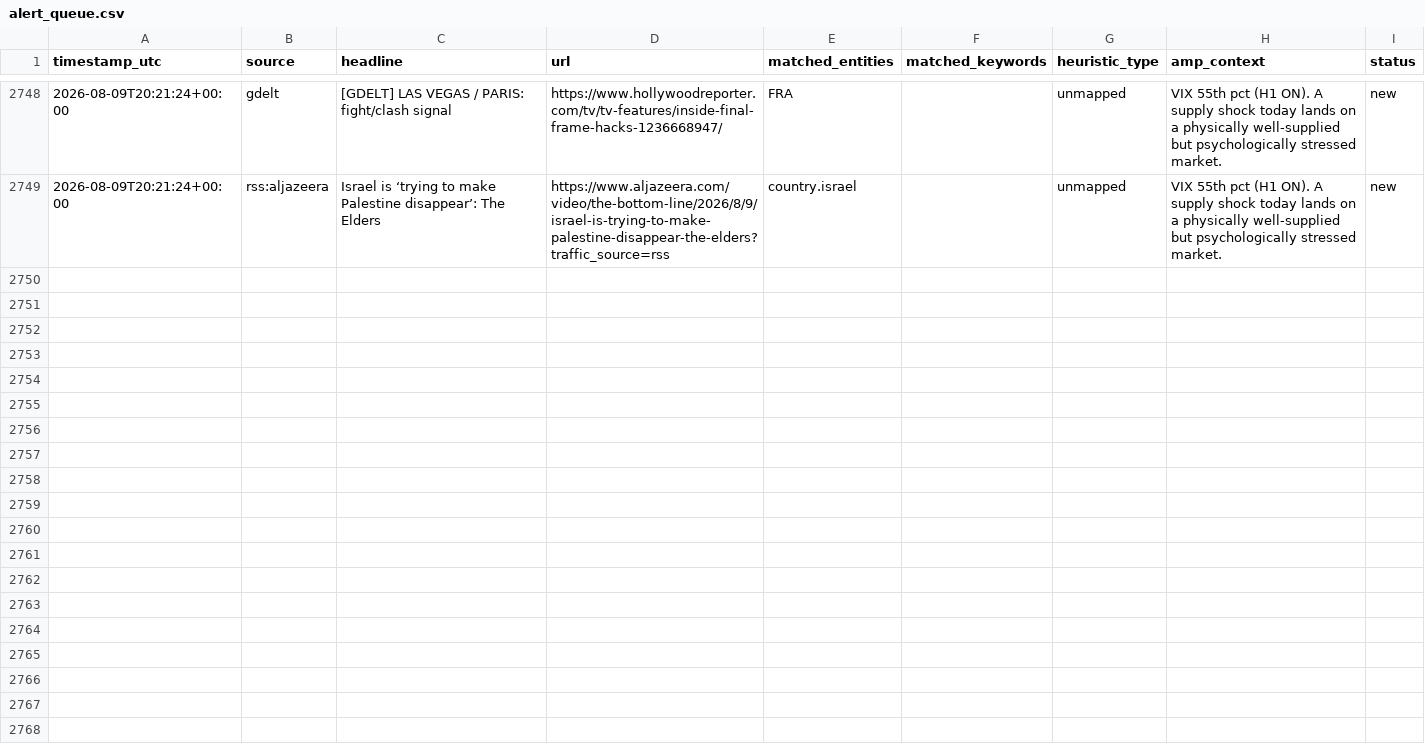
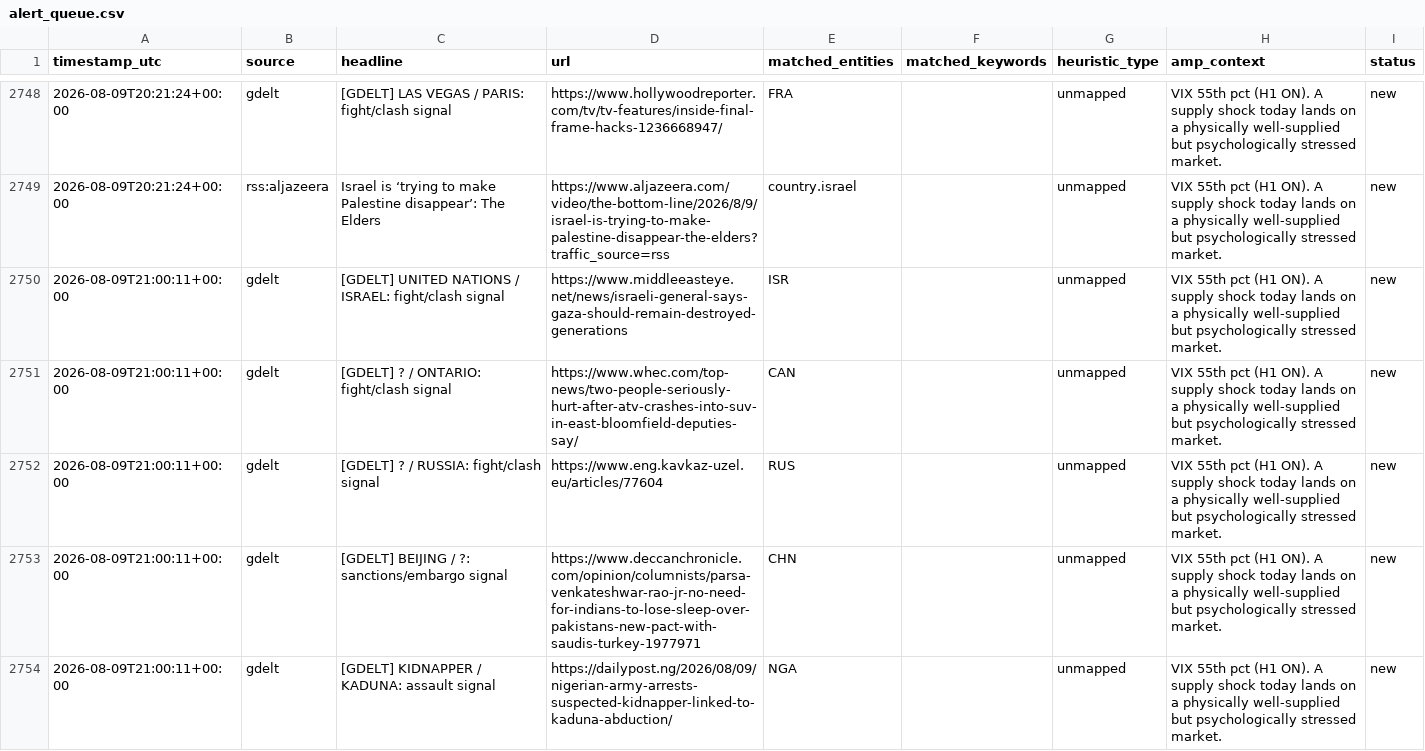
Before and after one commit to josephdelany/ripple-engine, a CSV file: data/alert_queue.csv, drawn as a sheet; only a part is shown, gaps mark what is left out; the diff covers the shown part only.

```diff
--- a/data/alert_queue.csv
+++ b/data/alert_queue.csv
@@ -2749 +2749,6 @@ timestamp_utc,source,headline,url,matched_entities,matched_keywords,heuristic_ty
 2026-08-09T20:21:24+00:00,rss:aljazeera,Israel is ‘trying to make Palestine disappear’: The Elders,https://www.aljazeera.com/video/the-bottom-line/2026/8/9/israel-is-trying-to-make-palestine-disappear-the-elders?traffic_source=rss,country.israel,,unmapped,VIX 55th pct (H1 ON). A supply shock today lands on a physically well-supplied but psychologically stressed market.,new
+2026-08-09T21:00:11+00:00,gdelt,[GDELT] UNITED NATIONS / ISRAEL: fight/clash signal,https://www.middleeasteye.net/news/israeli-general-says-gaza-should-remain-destroyed-generations,ISR,,unmapped,VIX 55th pct (H1 ON). A supply shock today lands on a physically well-supplied but psychologically stressed market.,new
+2026-08-09T21:00:11+00:00,gdelt,[GDELT] ? / ONTARIO: fight/clash signal,https://www.whec.com/top-news/two-people-seriously-hurt-after-atv-crashes-into-suv-in-east-bloomfield-deputies-say/,CAN,,unmapped,VIX 55th pct (H1 ON). A supply shock today lands on a physically well-supplied but psychologically stressed market.,new
+2026-08-09T21:00:11+00:00,gdelt,[GDELT] ? / RUSSIA: fight/clash signal,https://www.eng.kavkaz-uzel.eu/articles/77604,RUS,,unmapped,VIX 55th pct (H1 ON). A supply shock today lands on a physically well-supplied but psychologically stressed market.,new
+2026-08-09T21:00:11+00:00,gdelt,[GDELT] BEIJING / ?: sanctions/embargo signal,https://www.deccanchronicle.com/opinion/columnists/parsa-venkateshwar-rao-jr-no-need-for-indians-to-lose-sleep-over-pakistans-new-pact-with-saudis-turkey-1977971,CHN,,unmapped,VIX 55th pct (H1 ON). A supply shock today lands on a physically well-supplied but psychologically stressed market.,new
+2026-08-09T21:00:11+00:00,gdelt,[GDELT] KIDNAPPER / KADUNA: assault signal,https://dailypost.ng/2026/08/09/nigerian-army-arrests-suspected-kidnapper-linked-to-kaduna-abduction/,NGA,,unmapped,VIX 55th pct (H1 ON). A supply shock today lands on a physically well-supplied but psychologically stressed market.,new
```
Also changed, not shown: 5 added rows elsewhere in this file, data/state/situation_log.csv, 1 other file.
